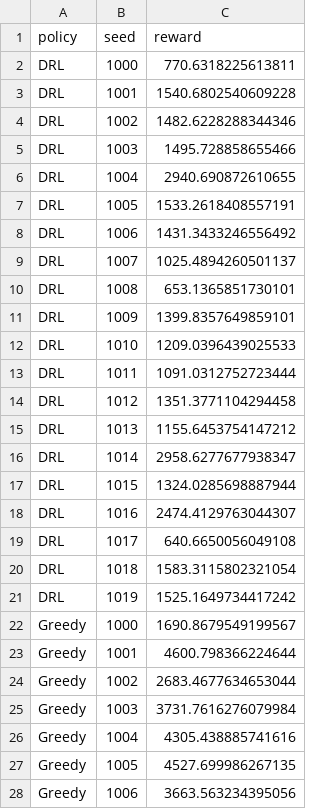
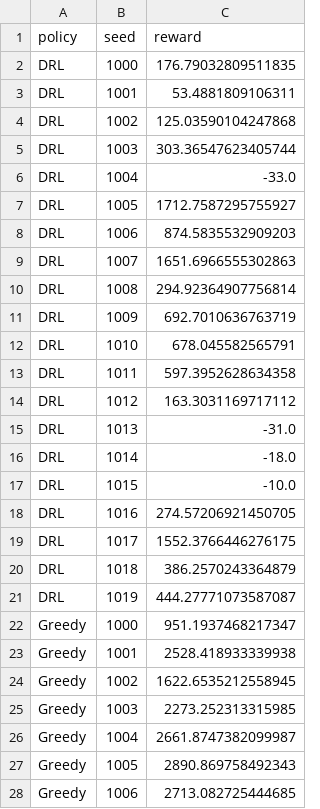
Before and after one commit to ailabteam/AILET, a CSV file: results/eval_realistic_cost2.csv, drawn as a sheet; only a part is shown; the diff covers the shown part only.

```diff
--- a/results/eval_realistic_cost2.csv
+++ b/results/eval_realistic_cost2.csv
@@ -1,28 +1,28 @@
 policy,seed,reward
-DRL,1000,770.6318225613811
-DRL,1001,1540.6802540609228
-DRL,1002,1482.6228288344346
-DRL,1003,1495.728858655466
-DRL,1004,2940.690872610655
-DRL,1005,1533.2618408557191
-DRL,1006,1431.3433246556492
-DRL,1007,1025.4894260501137
-DRL,1008,653.1365851730101
-DRL,1009,1399.8357649859101
-DRL,1010,1209.0396439025533
-DRL,1011,1091.0312752723444
-DRL,1012,1351.3771104294458
-DRL,1013,1155.6453754147212
-DRL,1014,2958.6277677938347
-DRL,1015,1324.0285698887944
-DRL,1016,2474.4129763044307
-DRL,1017,640.6650056049108
-DRL,1018,1583.3115802321054
-DRL,1019,1525.1649734417242
-Greedy,1000,1690.8679549199567
-Greedy,1001,4600.798366224644
-Greedy,1002,2683.4677634653044
-Greedy,1003,3731.7616276079984
-Greedy,1004,4305.438885741616
-Greedy,1005,4527.699986267135
-Greedy,1006,3663.563234395056
+DRL,1000,176.79032809511835
+DRL,1001,53.4881809106311
+DRL,1002,125.03590104247868
+DRL,1003,303.36547623405744
+DRL,1004,-33.0
+DRL,1005,1712.7587295755927
+DRL,1006,874.5835532909203
+DRL,1007,1651.6966555302863
+DRL,1008,294.92364907756814
+DRL,1009,692.7010636763719
+DRL,1010,678.045582565791
+DRL,1011,597.3952628634358
+DRL,1012,163.3031169717112
+DRL,1013,-31.0
+DRL,1014,-18.0
+DRL,1015,-10.0
+DRL,1016,274.57206921450705
+DRL,1017,1552.3766446276175
+DRL,1018,386.2570243364879
+DRL,1019,444.27771073587087
+Greedy,1000,951.1937468217347
+Greedy,1001,2528.418933339938
+Greedy,1002,1622.6535212558945
+Greedy,1003,2273.252313315985
+Greedy,1004,2661.8747382099987
+Greedy,1005,2890.869758492343
+Greedy,1006,2713.082725444685
```
Also changed, not shown: 53 edited cells elsewhere in this file.
